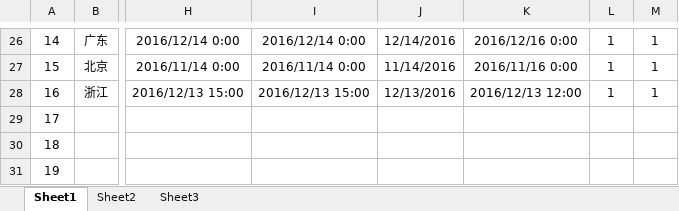
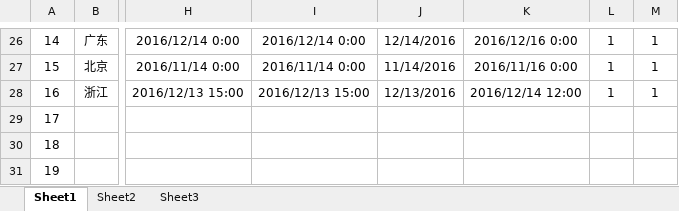
Before and after one commit to MarginC/user_data_for_haier, an Excel workbook: user_data_for_haier.xlsx, sheet Sheet1, drawn as a sheet; only a part is shown, gaps mark what is left out; values as stored, in another font and other column widths than the file's, no borders; the diff names each change by its address in the sheet, - before the commit and + after, or states it on an @@ line.

Commit message:
modift 1 comment

```diff
--- a/user_data_for_haier.xlsx (sheet Sheet1)
+++ b/user_data_for_haier.xlsx (sheet Sheet1)
-K28: 2016/12/13 12:00
+K28: 2016/12/14 12:00
```
